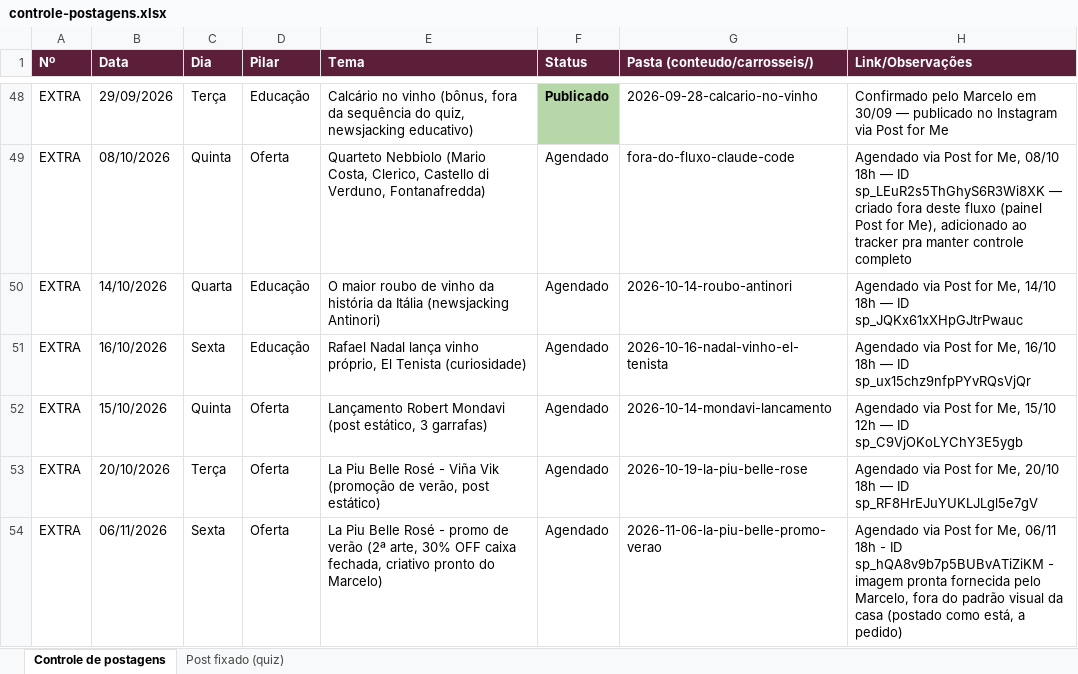
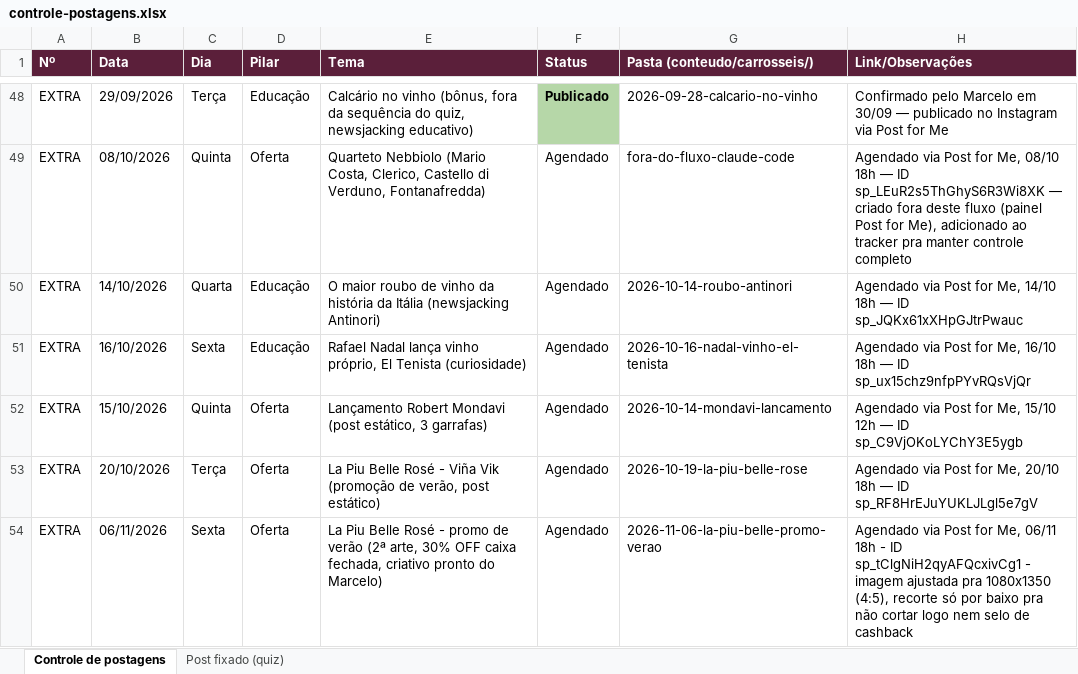
Before and after one commit to marceloheldt-tech/comnectar-workspace, an Excel workbook: campanhas/planejamento-t1-2026-2027/controle-postagens.xlsx, sheet Controle de postagens, drawn as a sheet; only a part is shown, gaps mark what is left out; values as stored, in another font and other column widths than the file's, no borders; the diff names each change by its address in the sheet, - before the commit and + after, or states it on an @@ line.

Commit message:
auto-sync: 2026-11-06 10:07

```diff
--- a/campanhas/planejamento-t1-2026-2027/controle-postagens.xlsx (sheet Controle de postagens)
+++ b/campanhas/planejamento-t1-2026-2027/controle-postagens.xlsx (sheet Controle de postagens)
-H54 (Link/Observações): …- ID sp_hQA8v9b7p5BUBvATiZiKM - imagem pronta fornecida pelo Marcelo, fora do padrão visual da casa (postado como está, a pedido)
+H54 (Link/Observações): …- ID sp_tClgNiH2qyAFQcxivCg1 - imagem ajustada pra 1080x1350 (4:5), recorte só por baixo pra não cortar logo nem selo de cashback
```
